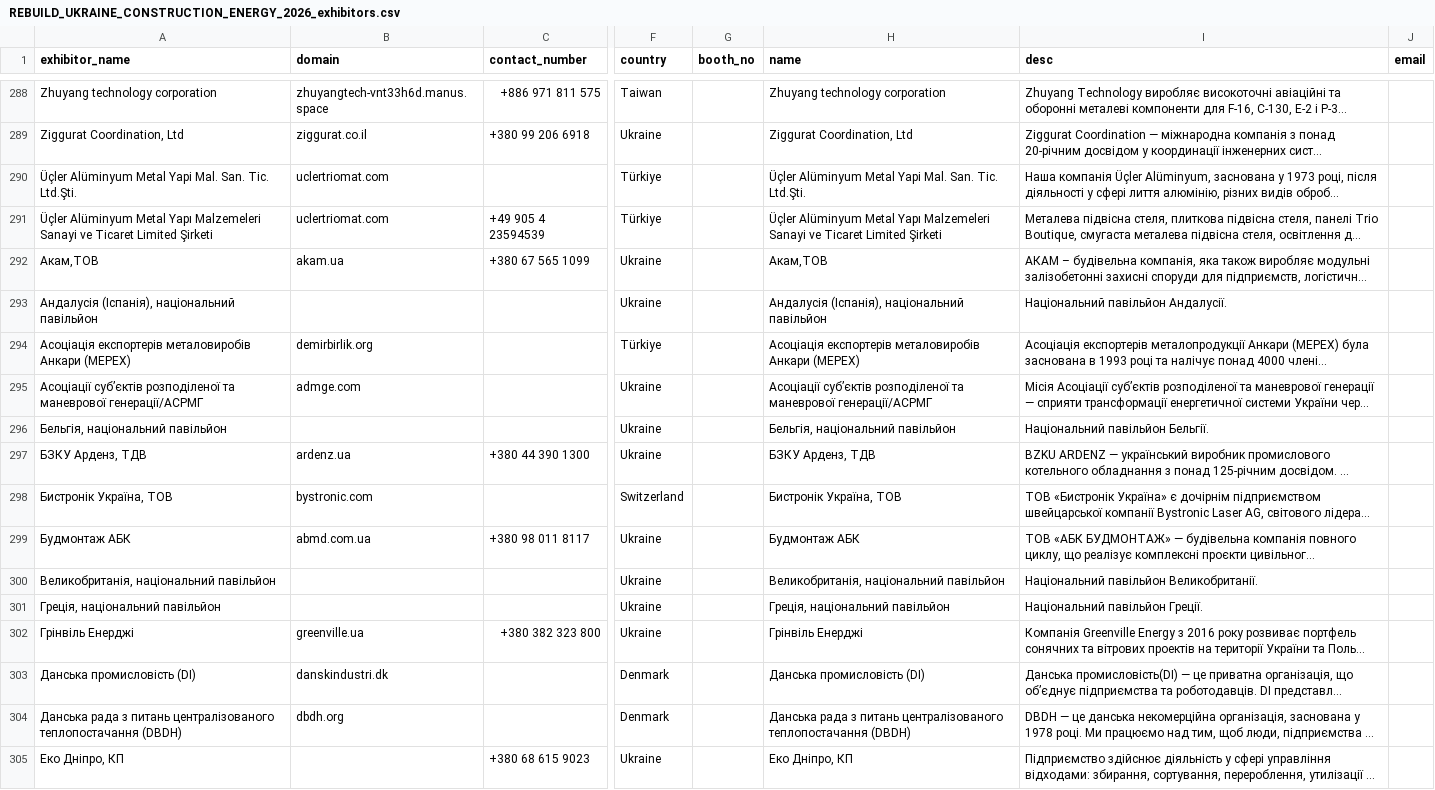
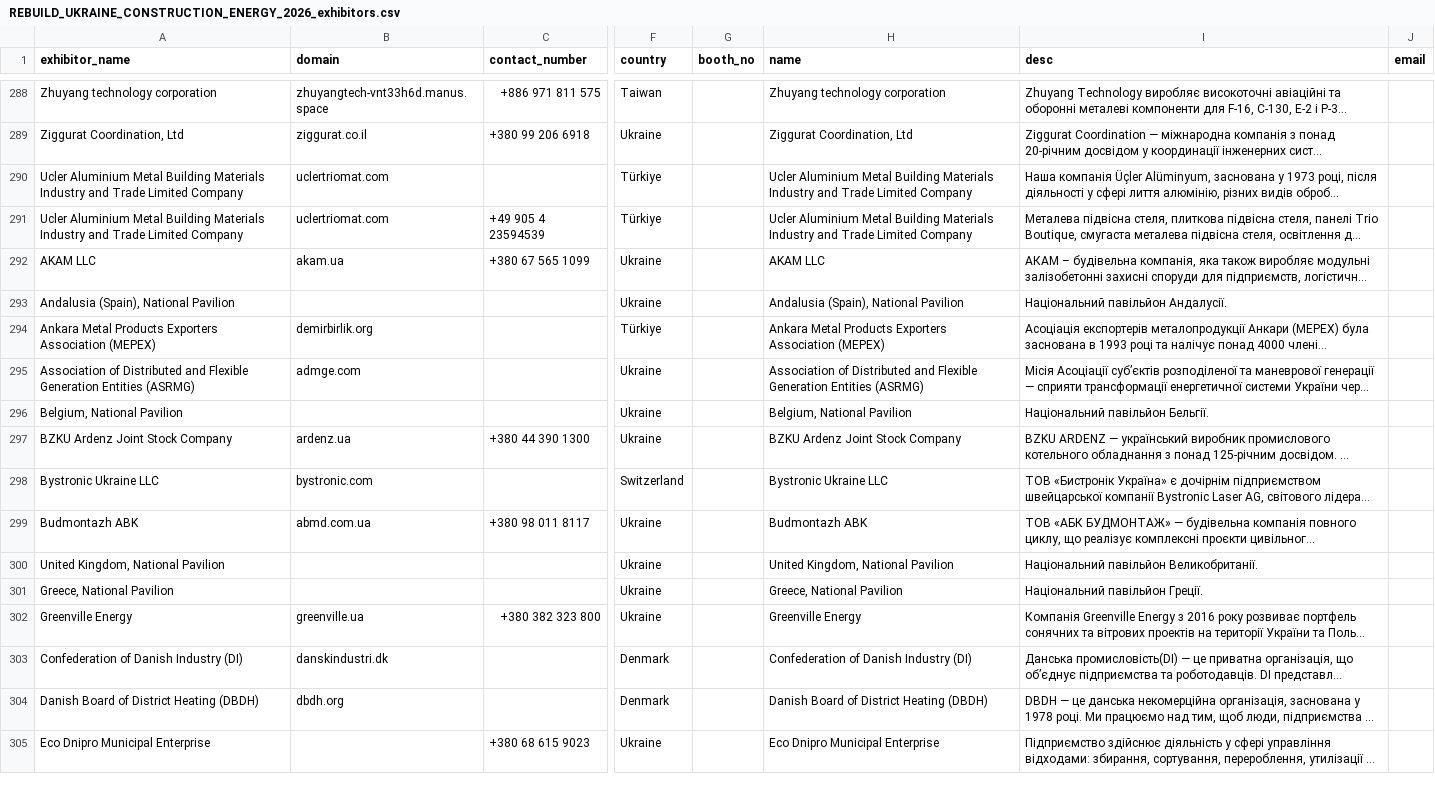
Before and after one commit to tamilselvan-rgb/scrapping, a CSV file: Rebuild Ukraine Construction Energy 2026/output/REBUILD_UKRAINE_CONSTRUCTION_ENERGY_2026_exhibitors.csv, drawn as a sheet; only a part is shown, gaps mark what is left out; long unchanged cells end in …; the diff covers the shown part only; the diff names each change by its address in the sheet, - before the commit and + after, or states it on an @@ line.

```diff
--- a/Rebuild Ukraine Construction Energy 2026/output/REBUILD_UKRAINE_CONSTRUCTION_ENERGY_2026_exhibitors.csv
+++ b/Rebuild Ukraine Construction Energy 2026/output/REBUILD_UKRAINE_CONSTRUCTION_ENERGY_2026_exhibitors.csv
-A290 (exhibitor_name): Üçler Alüminyum Metal Yapi Mal. San. Tic. Ltd.Şti.
+A290 (exhibitor_name): Ucler Aluminium Metal Building Materials Industry and Trade Limited Company
-H290 (name): Üçler Alüminyum Metal Yapi Mal. San. Tic. Ltd.Şti.
+H290 (name): Ucler Aluminium Metal Building Materials Industry and Trade Limited Company
-A291 (exhibitor_name): Üçler Alüminyum Metal Yapı Malzemeleri Sanayi ve Ticaret Limited Şirketi
+A291 (exhibitor_name): Ucler Aluminium Metal Building Materials Industry and Trade Limited Company
-H291 (name): Üçler Alüminyum Metal Yapı Malzemeleri Sanayi ve Ticaret Limited Şirketi
+H291 (name): Ucler Aluminium Metal Building Materials Industry and Trade Limited Company
-A292 (exhibitor_name): Акам,ТОВ
+A292 (exhibitor_name): AKAM LLC
-H292 (name): Акам,ТОВ
+H292 (name): AKAM LLC
-A293 (exhibitor_name): Андалусія (Іспанія), національний павільйон
+A293 (exhibitor_name): Andalusia (Spain), National Pavilion
-H293 (name): Андалусія (Іспанія), національний павільйон
+H293 (name): Andalusia (Spain), National Pavilion
-A294 (exhibitor_name): Асоціація експортерів металовиробів Анкари (MEPEX)
+A294 (exhibitor_name): Ankara Metal Products Exporters Association (MEPEX)
-H294 (name): Асоціація експортерів металовиробів Анкари (MEPEX)
+H294 (name): Ankara Metal Products Exporters Association (MEPEX)
-A295 (exhibitor_name): Асоціації субʼєктів розподіленої та маневрової генерації/АСРМГ
+A295 (exhibitor_name): Association of Distributed and Flexible Generation Entities (ASRMG)
-H295 (name): Асоціації субʼєктів розподіленої та маневрової генерації/АСРМГ
+H295 (name): Association of Distributed and Flexible Generation Entities (ASRMG)
-A296 (exhibitor_name): Бельгія, національний павільйон
+A296 (exhibitor_name): Belgium, National Pavilion
-H296 (name): Бельгія, національний павільйон
+H296 (name): Belgium, National Pavilion
-A297 (exhibitor_name): БЗКУ Арденз, ТДВ
+A297 (exhibitor_name): BZKU Ardenz Joint Stock Company
-H297 (name): БЗКУ Арденз, ТДВ
+H297 (name): BZKU Ardenz Joint Stock Company
-A298 (exhibitor_name): Бистронік Україна, ТОВ
+A298 (exhibitor_name): Bystronic Ukraine LLC
-H298 (name): Бистронік Україна, ТОВ
+H298 (name): Bystronic Ukraine LLC
-A299 (exhibitor_name): Будмонтаж АБК
+A299 (exhibitor_name): Budmontazh ABK
-H299 (name): Будмонтаж АБК
+H299 (name): Budmontazh ABK
-A300 (exhibitor_name): Великобританія, національний павільйон
+A300 (exhibitor_name): United Kingdom, National Pavilion
-H300 (name): Великобританія, національний павільйон
+H300 (name): United Kingdom, National Pavilion
-A301 (exhibitor_name): Греція, національний павільйон
+A301 (exhibitor_name): Greece, National Pavilion
-H301 (name): Греція, національний павільйон
+H301 (name): Greece, National Pavilion
-A302 (exhibitor_name): Грінвіль Енерджі
+A302 (exhibitor_name): Greenville Energy
-H302 (name): Грінвіль Енерджі
+H302 (name): Greenville Energy
-A303 (exhibitor_name): Данська промисловість (DI)
+A303 (exhibitor_name): Confederation of Danish Industry (DI)
-H303 (name): Данська промисловість (DI)
+H303 (name): Confederation of Danish Industry (DI)
-A304 (exhibitor_name): Данська рада з питань централізованого теплопостачання (DBDH)
+A304 (exhibitor_name): Danish Board of District Heating (DBDH)
-H304 (name): Данська рада з питань централізованого теплопостачання (DBDH)
+H304 (name): Danish Board of District Heating (DBDH)
-A305 (exhibitor_name): Еко Дніпро, КП
+A305 (exhibitor_name): Eco Dnipro Municipal Enterprise
-H305 (name): Еко Дніпро, КП
+H305 (name): Eco Dnipro Municipal Enterprise
```
Also changed, not shown: 112 edited cells elsewhere in this file, 2 other files.
